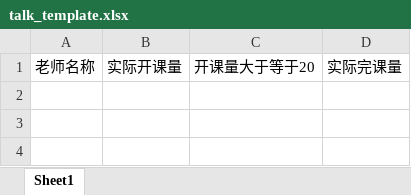
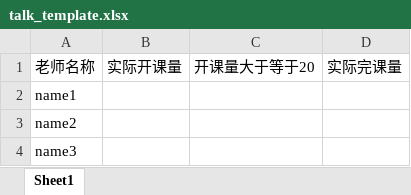
Before and after one commit to Halcyon-zzw/Toolkit, an Excel workbook: talkUtility/talk_template.xlsx, sheet Sheet1, drawn as a sheet; values as stored, in another font and other column widths than the file's, no borders; the diff names each change by its address in the sheet, - before the commit and + after, or states it on an @@ line.

Commit message:
feat 说课工具 1、文件模版

```diff
--- a/talkUtility/talk_template.xlsx (sheet Sheet1)
+++ b/talkUtility/talk_template.xlsx (sheet Sheet1)
+row 2: name1
+row 3: name2
+row 4: name3
```
